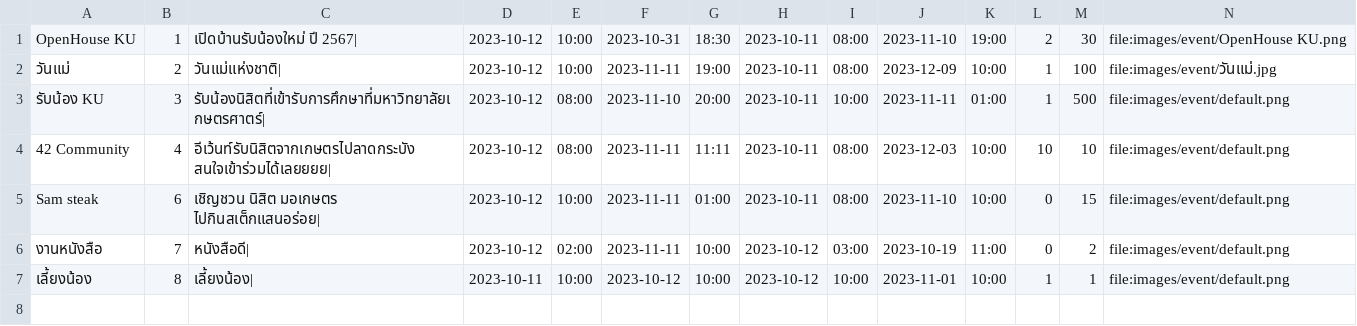
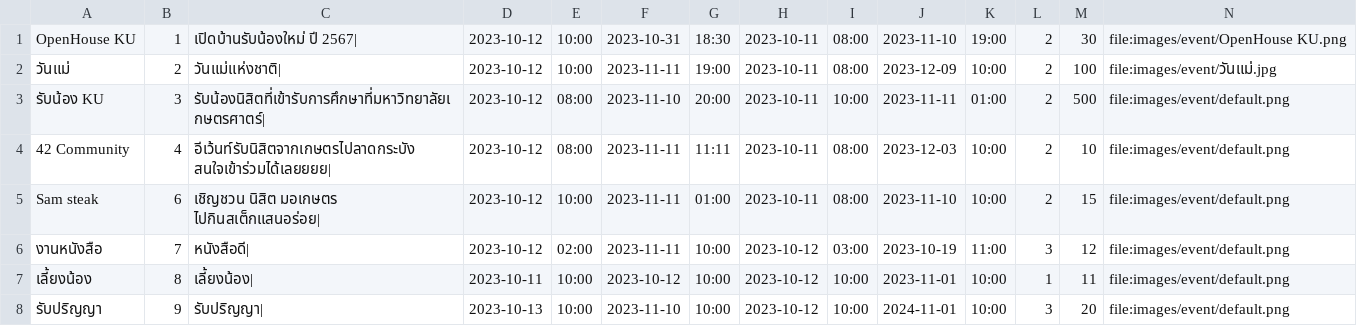
Before and after one commit to Kriwn/JavaFxProject, a CSV file: data/event.csv, drawn as a sheet.

```diff
--- a/data/event.csv
+++ b/data/event.csv
@@ -1,7 +1,8 @@
 OpenHouse KU,1,เปิดบ้านรับน้องใหม่ ปี 2567|,2023-10-12,10:00,2023-10-31,18:30,2023-10-11,08:00,2023-11-10,19:00,2,30,file:images/event/OpenHouse KU.png
-วันแม่,2,วันแม่แห่งชาติ|,2023-10-12,10:00,2023-11-11,19:00,2023-10-11,08:00,2023-12-09,10:00,1,100,file:images/event/วันแม่.jpg
-รับน้อง KU,3,รับน้องนิสิตที่เข้ารับการศึกษาที่มหาวิทยาลัยเกษตรศาตร์|,2023-10-12,08:00,2023-11-10,20:00,2023-10-11,10:00,2023-11-11,01:00,1,500,file:images/event/default.png
-42 Community,4,อีเว้นท์รับนิสิตจากเกษตรไปลาดกระบัง สนใจเข้าร่วมได้เลยยยย|,2023-10-12,08:00,2023-11-11,11:11,2023-10-11,08:00,2023-12-03,10:00,10,10,file:images/event/default.png
-Sam steak,6,เชิญชวน นิสิต มอเกษตร ไปกินสเต็กแสนอร่อย|,2023-10-12,10:00,2023-11-11,01:00,2023-10-11,08:00,2023-11-10,10:00,0,15,file:images/event/default.png
-งานหนังสือ,7,หนังสือดี|,2023-10-12,02:00,2023-11-11,10:00,2023-10-12,03:00,2023-10-19,11:00,0,2,file:images/event/default.png
-เลี้ยงน้อง,8,เลี้ยงน้อง|,2023-10-11,10:00,2023-10-12,10:00,2023-10-12,10:00,2023-11-01,10:00,1,1,file:images/event/default.png
+วันแม่,2,วันแม่แห่งชาติ|,2023-10-12,10:00,2023-11-11,19:00,2023-10-11,08:00,2023-12-09,10:00,2,100,file:images/event/วันแม่.jpg
+รับน้อง KU,3,รับน้องนิสิตที่เข้ารับการศึกษาที่มหาวิทยาลัยเกษตรศาตร์|,2023-10-12,08:00,2023-11-10,20:00,2023-10-11,10:00,2023-11-11,01:00,2,500,file:images/event/default.png
+42 Community,4,อีเว้นท์รับนิสิตจากเกษตรไปลาดกระบัง สนใจเข้าร่วมได้เลยยยย|,2023-10-12,08:00,2023-11-11,11:11,2023-10-11,08:00,2023-12-03,10:00,2,10,file:images/event/default.png
+Sam steak,6,เชิญชวน นิสิต มอเกษตร ไปกินสเต็กแสนอร่อย|,2023-10-12,10:00,2023-11-11,01:00,2023-10-11,08:00,2023-11-10,10:00,2,15,file:images/event/default.png
+งานหนังสือ,7,หนังสือดี|,2023-10-12,02:00,2023-11-11,10:00,2023-10-12,03:00,2023-10-19,11:00,3,12,file:images/event/default.png
+เลี้ยงน้อง,8,เลี้ยงน้อง|,2023-10-11,10:00,2023-10-12,10:00,2023-10-12,10:00,2023-11-01,10:00,1,11,file:images/event/default.png
+รับปริญญา,9,รับปริญญา|,2023-10-13,10:00,2023-11-10,10:00,2023-10-12,10:00,2024-11-01,10:00,3,20,file:images/event/default.png
```
Also changed, not shown: data/account.csv, data/activity.csv, 9 other files.
